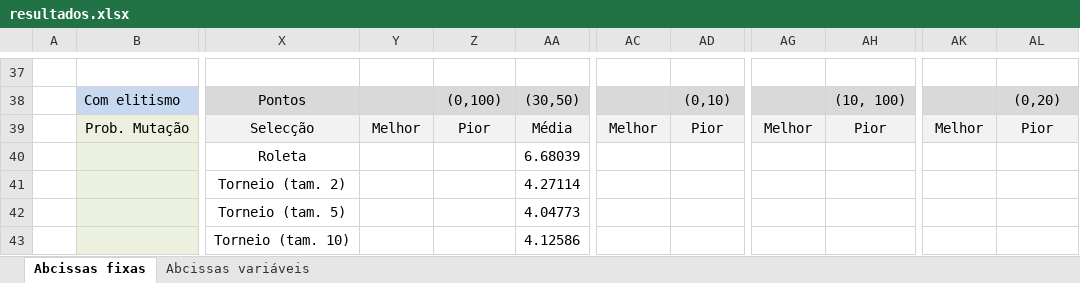
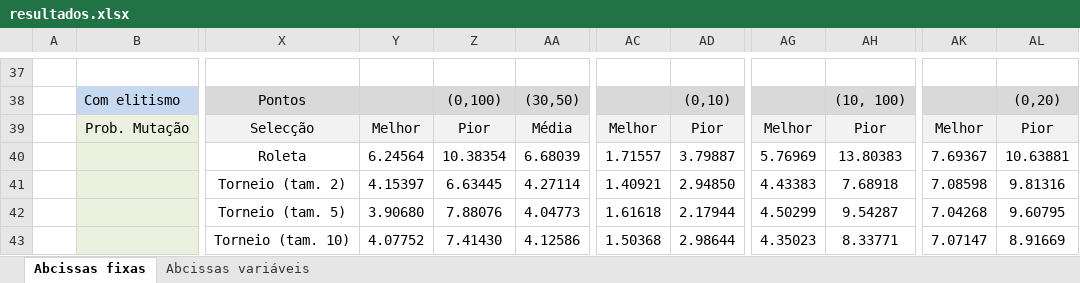
Before and after one commit to rchicoria/brachistochrone-curve, an Excel workbook: resultados.xlsx, sheet Abcissas fixas, drawn as a sheet; only a part is shown, gaps mark what is left out; values as stored, in another font and other column widths than the file's, no borders; the diff covers the shown part only; the diff names each change by its address in the sheet, - before the commit and + after, or states it on an @@ line.

```diff
--- a/resultados.xlsx (sheet Abcissas fixas)
+++ b/resultados.xlsx (sheet Abcissas fixas)
-Y40: (empty)
+Y40: 6.24564
-Z40: (empty)
+Z40: 10.38354
-AC40: (empty)
+AC40: 1.71557
-AD40: (empty)
+AD40: 3.79887
-AG40: (empty)
+AG40: 5.76969
-AH40: (empty)
+AH40: 13.80383
-AK40: (empty)
+AK40: 7.69367
-AL40: (empty)
+AL40: 10.63881
-Y41: (empty)
+Y41: 4.15397
-Z41: (empty)
+Z41: 6.63445
-AC41: (empty)
+AC41: 1.40921
-AD41: (empty)
+AD41: 2.94850
-AG41: (empty)
+AG41: 4.43383
-AH41: (empty)
+AH41: 7.68918
-AK41: (empty)
+AK41: 7.08598
-AL41: (empty)
+AL41: 9.81316
-Y42: (empty)
+Y42: 3.90680
-Z42: (empty)
+Z42: 7.88076
-AC42: (empty)
+AC42: 1.61618
-AD42: (empty)
+AD42: 2.17944
-AG42: (empty)
+AG42: 4.50299
-AH42: (empty)
+AH42: 9.54287
-AK42: (empty)
+AK42: 7.04268
-AL42: (empty)
+AL42: 9.60795
-Y43: (empty)
+Y43: 4.07752
-Z43: (empty)
+Z43: 7.41430
-AC43: (empty)
+AC43: 1.50368
-AD43: (empty)
+AD43: 2.98644
-AG43: (empty)
+AG43: 4.35023
-AH43: (empty)
+AH43: 8.33771
-AK43: (empty)
+AK43: 7.07147
-AL43: (empty)
+AL43: 8.91669
```
Also changed, not shown: 544 edited cells elsewhere in this sheet, sheet Abcissas variáveis.
